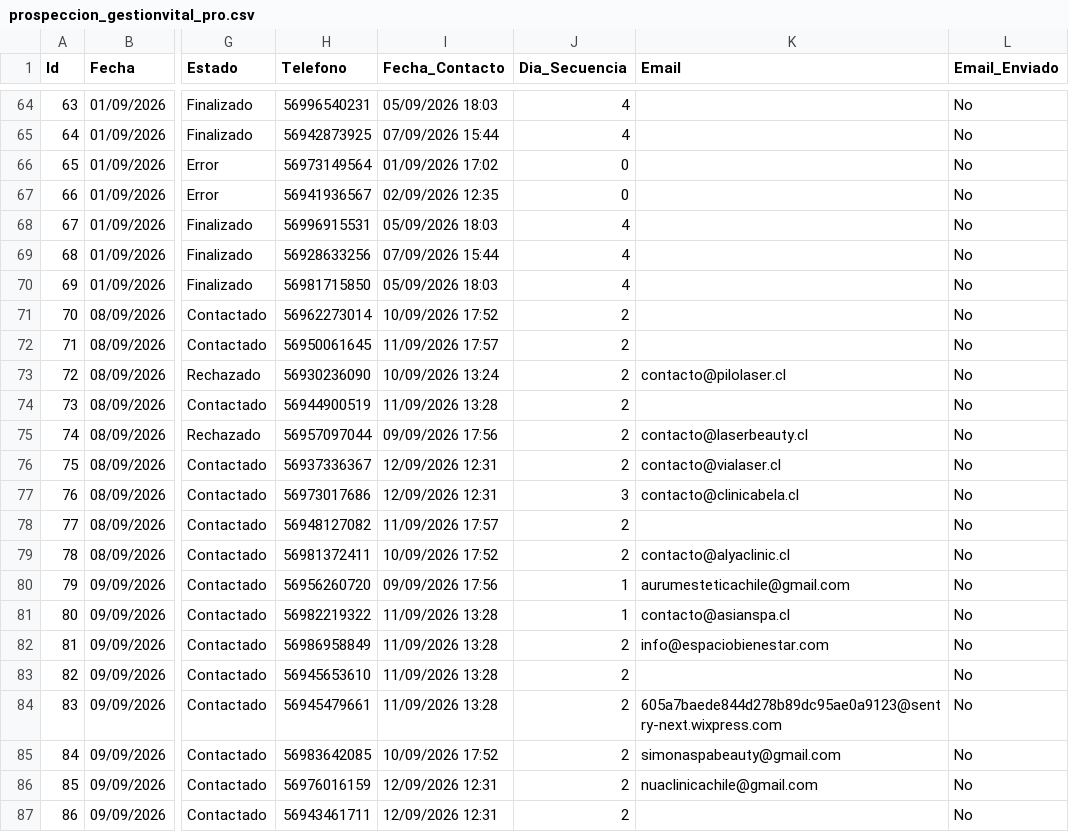
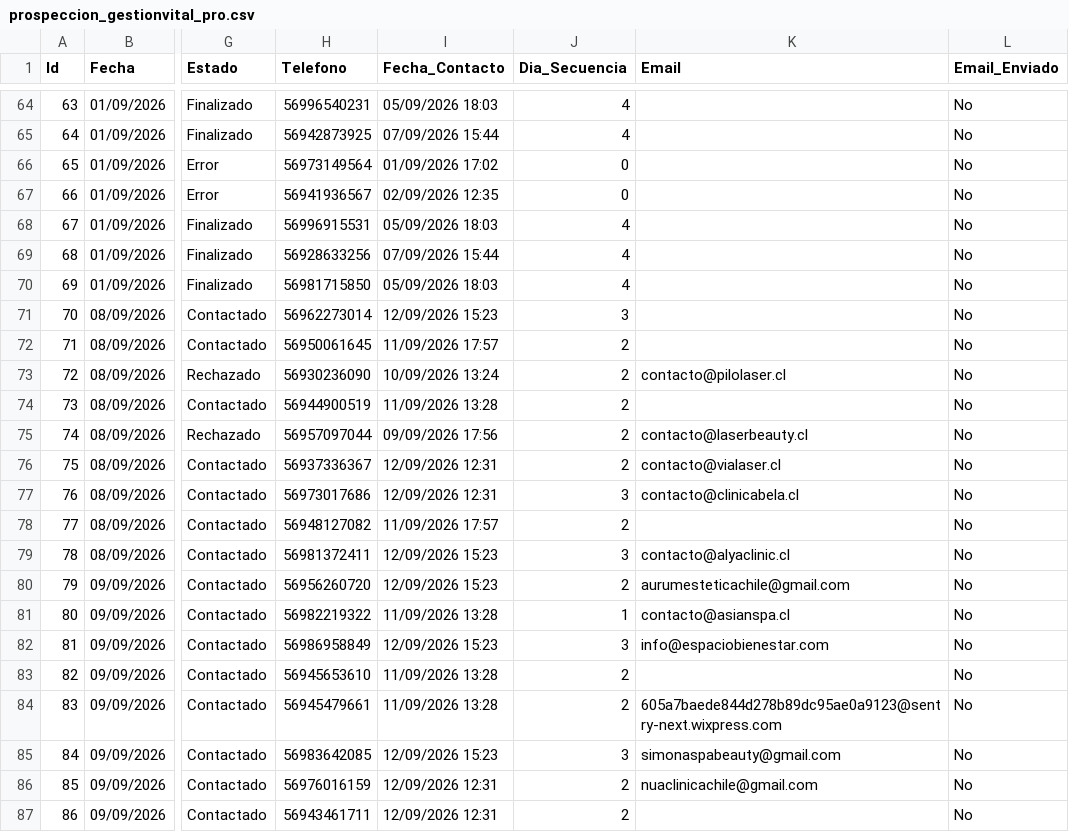
Before and after one commit to POPnLAR/Clientes, a CSV file: prospeccion_gestionvital_pro.csv, drawn as a sheet; only a part is shown, gaps mark what is left out; the diff names each change by its address in the sheet, - before the commit and + after, or states it on an @@ line.

Commit message:
Actualizacion leads [Skip CI]

```diff
--- a/prospeccion_gestionvital_pro.csv
+++ b/prospeccion_gestionvital_pro.csv
-I71 (Fecha_Contacto): 10/09/2026 17:52
+I71 (Fecha_Contacto): 12/09/2026 15:23
-J71 (Dia_Secuencia): 2
+J71 (Dia_Secuencia): 3
-I79 (Fecha_Contacto): 10/09/2026 17:52
+I79 (Fecha_Contacto): 12/09/2026 15:23
-J79 (Dia_Secuencia): 2
+J79 (Dia_Secuencia): 3
-I80 (Fecha_Contacto): 09/09/2026 17:56
+I80 (Fecha_Contacto): 12/09/2026 15:23
-J80 (Dia_Secuencia): 1
+J80 (Dia_Secuencia): 2
-I82 (Fecha_Contacto): 11/09/2026 13:28
+I82 (Fecha_Contacto): 12/09/2026 15:23
-J82 (Dia_Secuencia): 2
+J82 (Dia_Secuencia): 3
-I85 (Fecha_Contacto): 10/09/2026 17:52
+I85 (Fecha_Contacto): 12/09/2026 15:23
-J85 (Dia_Secuencia): 2
+J85 (Dia_Secuencia): 3
```
